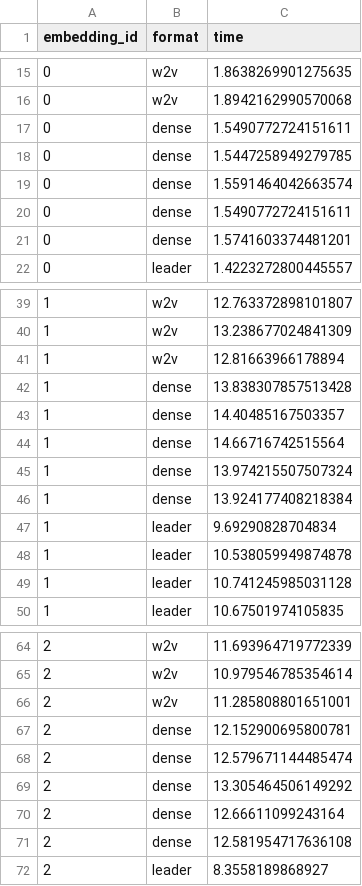
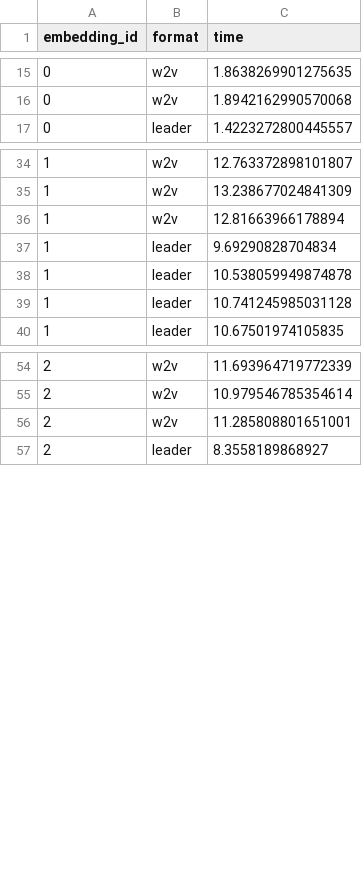
Before and after one commit to blester125/word-vectors, a CSV file: benchmark/pre-trained-file-read.csv, drawn as a sheet; only a part is shown, gaps mark what is left out; the diff covers the shown part only.

Commit message:
feat: switch from dense to leader format
Switch from padding out all the words to a format were we just
track the length and have variable lengths. This is much smaller
than the dense format and is faster on all benchmarks.

```diff
--- a/benchmark/pre-trained-file-read.csv
+++ b/benchmark/pre-trained-file-read.csv
@@ -16,7 +16,2 @@ embedding_id,format,time
 0,w2v,1.8942162990570068
-0,dense,1.5490772724151611
-0,dense,1.5447258949279785
-0,dense,1.5591464042663574
-0,dense,1.5490772724151611
-0,dense,1.5741603374481201
 0,leader,1.4223272800445557
@@ -41,7 +36,2 @@ embedding_id,format,time
 1,w2v,12.81663966178894
-1,dense,13.838307857513428
-1,dense,14.40485167503357
-1,dense,14.66716742515564
-1,dense,13.974215507507324
-1,dense,13.924177408218384
 1,leader,9.69290828704834
@@ -66,7 +56,2 @@ embedding_id,format,time
 2,w2v,11.285808801651001
-2,dense,12.152900695800781
-2,dense,12.579671144485474
-2,dense,13.305464506149292
-2,dense,12.66611099243164
-2,dense,12.581954717636108
 2,leader,8.3558189868927
```
Also changed, not shown: 20 removed rows elsewhere in this file, benchmark/pre-trained-file-size.csv, benchmark/pre-trained.csv, 33 other files.
